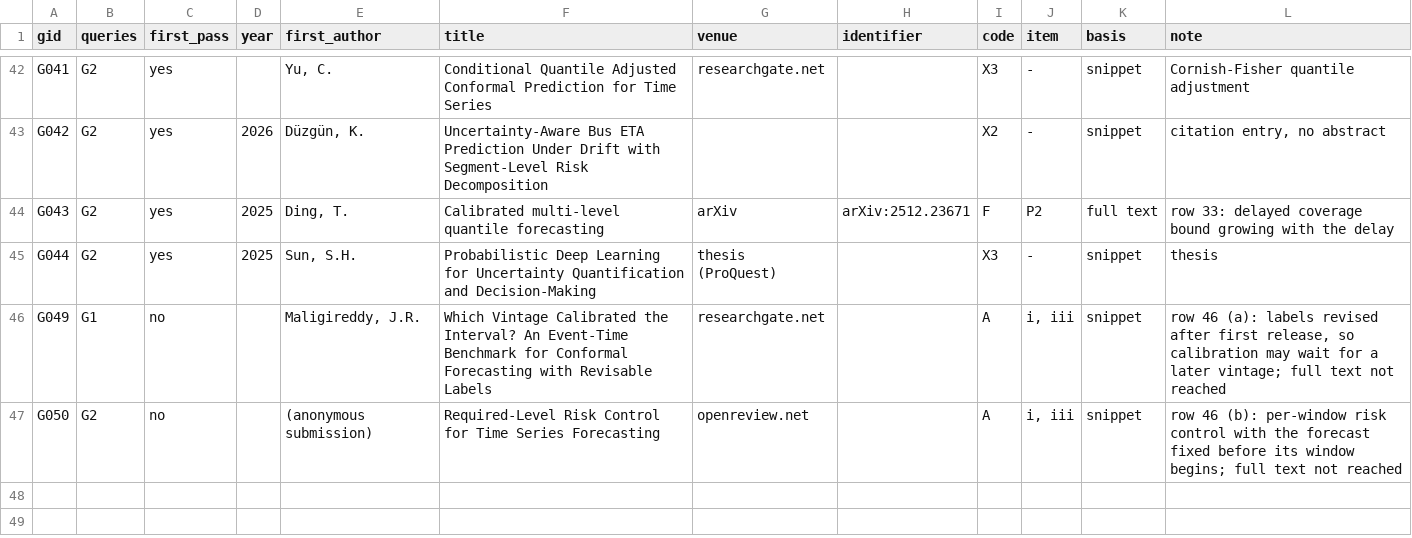
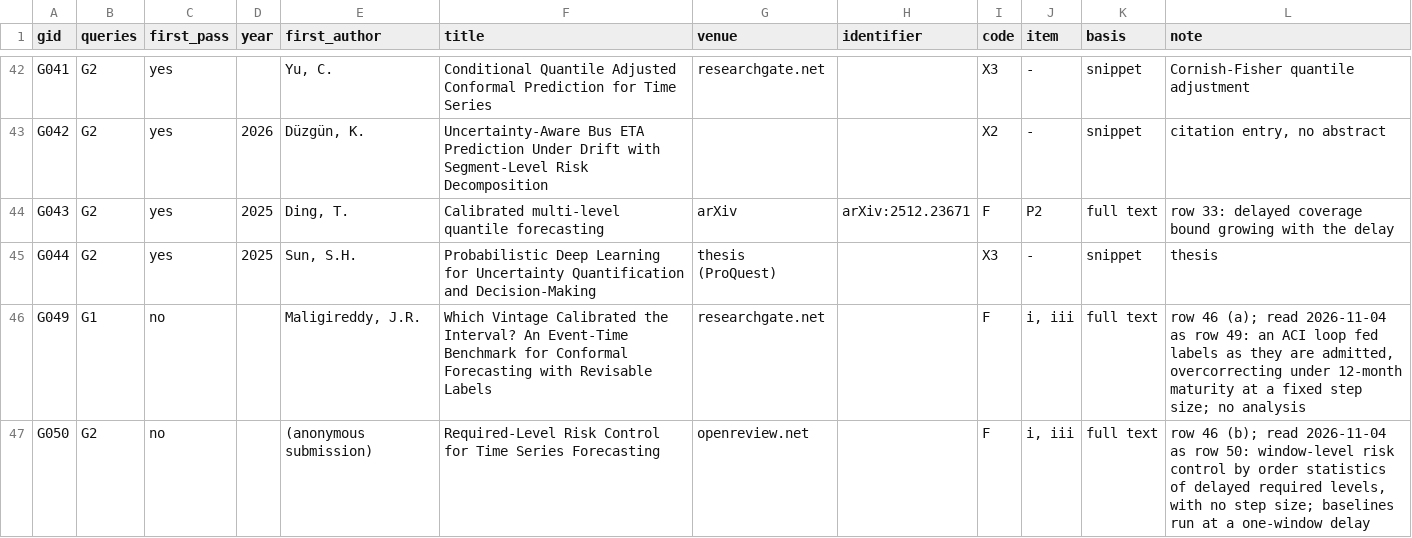
Before and after one commit to beebzy-droid/IPIS, a CSV file: docs/module1/sweep/N1_scholar_screening_2026-11-03.csv, drawn as a sheet; only a part is shown, gaps mark what is left out.

Commit message:
M1: N1 screens of 2026-11-04 (G049, G050, the row 43 chapter, Scholar citing sets; sweep rows 49 to 52)

```diff
--- a/docs/module1/sweep/N1_scholar_screening_2026-11-03.csv
+++ b/docs/module1/sweep/N1_scholar_screening_2026-11-03.csv
@@ -45,3 +45,3 @@ G043,G2,yes,2025,"Ding, T.",Calibrated multi-level quantile forecasting,arXiv,ar
 G044,G2,yes,2025,"Sun, S.H.",Probabilistic Deep Learning for Uncertainty Quantification and Decision-Making,thesis (ProQuest),,X3,-,snippet,thesis
-G049,G1,no,,"Maligireddy, J.R.",Which Vintage Calibrated the Interval? An Event-Time Benchmark for Conformal Forecasting with Revisable Labels,researchgate.net,,A,"i, iii",snippet,"row 46 (a): labels revised after first release, so calibration may wait for a later vintage; full text not reached"
-G050,G2,no,,(anonymous submission),Required-Level Risk Control for Time Series Forecasting,openreview.net,,A,"i, iii",snippet,row 46 (b): per-window risk control with the forecast fixed before its window begins; full text not reached
+G049,G1,no,,"Maligireddy, J.R.",Which Vintage Calibrated the Interval? An Event-Time Benchmark for Conformal Forecasting with Revisable Labels,researchgate.net,,F,"i, iii",full text,"row 46 (a); read 2026-11-04 as row 49: an ACI loop fed labels as they are admitted, overcorrecting under 12-month maturity at a fixed step size; no analysis"
+G050,G2,no,,(anonymous submission),Required-Level Risk Control for Time Series Forecasting,openreview.net,,F,"i, iii",full text,"row 46 (b); read 2026-11-04 as row 50: window-level risk control by order statistics of delayed required levels, with no step size; baselines run at a one-window delay"
```
Also changed, not shown: 7 other files.
